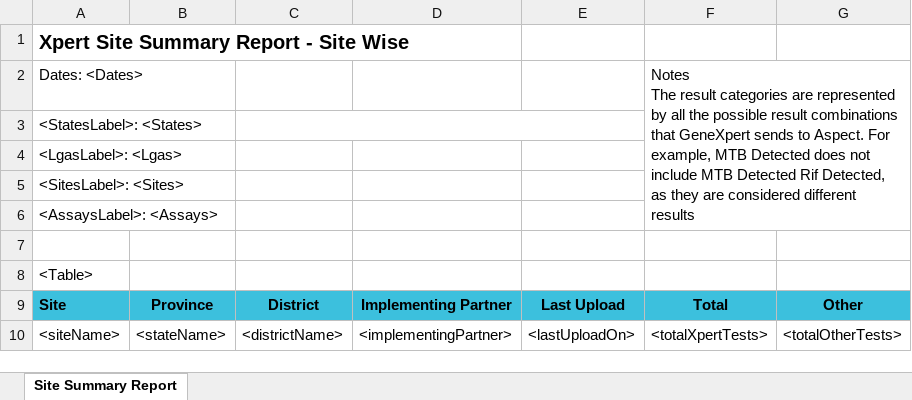
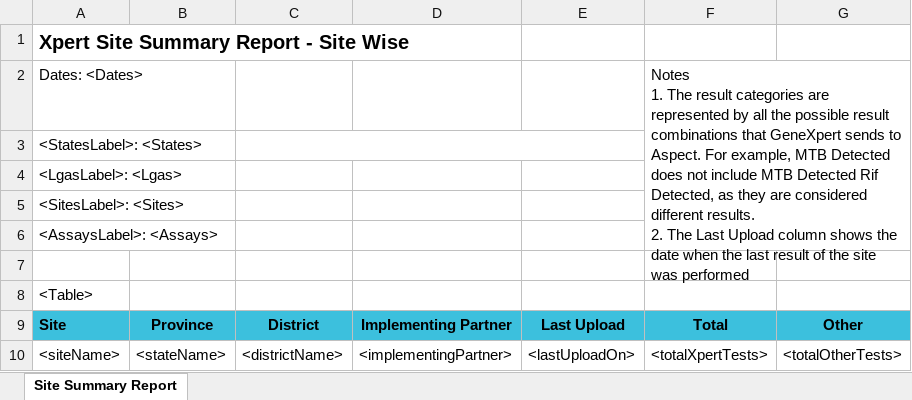
Before and after one commit to RahatSaqib/aspect, an Excel workbook: api/templates/pk_xpert_site_summary_site_wise_report/en.xlsx, sheet Site Summary Report, drawn as a sheet; values as stored, in another font and other column widths than the file's, no borders; ↵ is a line break in a cell; the diff names each change by its address in the sheet, - before the commit and + after, or states it on an @@ line.

Commit message:
added #2 for LastUpload in  Notes in Excel

```diff
--- a/api/templates/pk_xpert_site_summary_site_wise_report/en.xlsx (sheet Site Summary Report)
+++ b/api/templates/pk_xpert_site_summary_site_wise_report/en.xlsx (sheet Site Summary Report)
-F2: Notes ↵ The result categories are represented by all the possible result combinations that GeneXpert sends to Aspect. For example, MTB Detected does not include MTB Detected Rif Detected, as they are considered different results
+F2: Notes ↵ 1. The result categories are represented by all the possible result combinations that GeneXpert sends to Aspect. For example, MTB Detected does not include MTB Detected Rif Detected, as they are considered different results. ↵ 2. The Last Upload column shows the date when the last result of the site was performed
```
